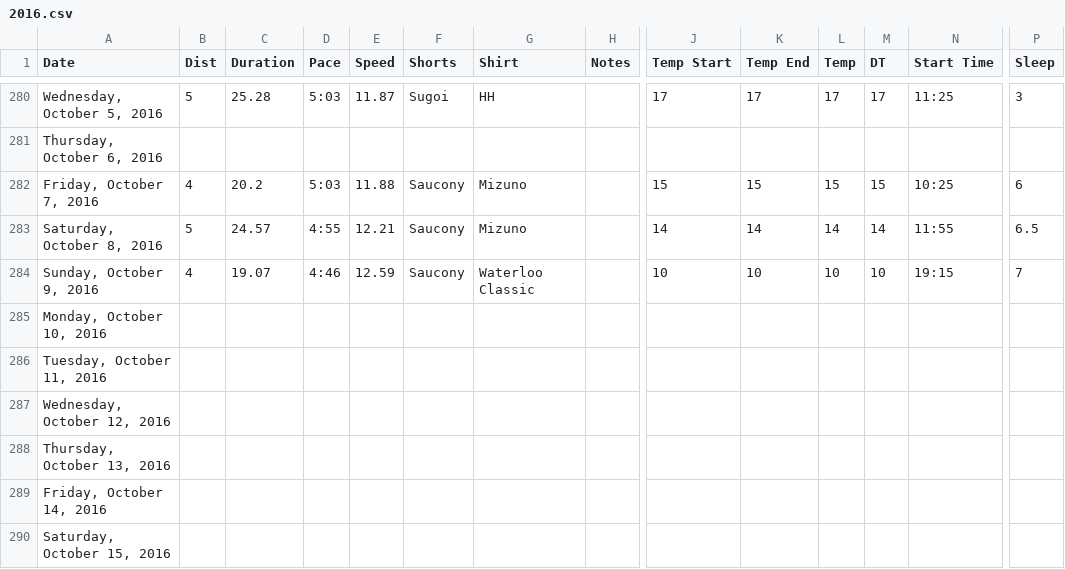
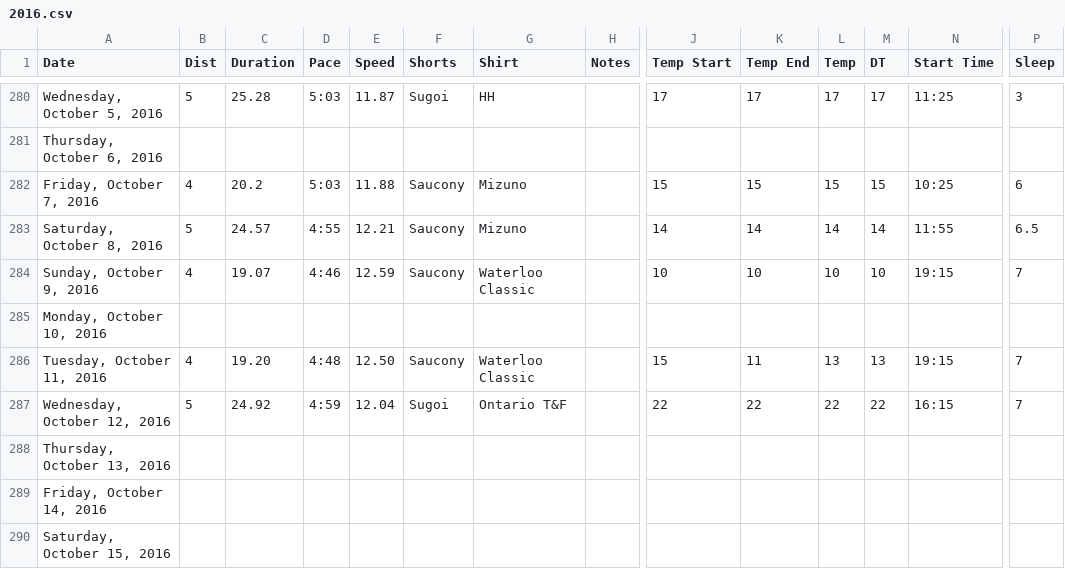
Before and after one commit to paulmotz/paulmotz.github.io, a CSV file: data/2016.csv, drawn as a sheet; only a part is shown, gaps mark what is left out; the diff names each change by its address in the sheet, - before the commit and + after, or states it on an @@ line.

```diff
--- a/data/2016.csv
+++ b/data/2016.csv
-B286 (Dist): (empty)
+B286 (Dist): 4
-C286 (Duration): (empty)
+C286 (Duration): 19.20
-D286 (Pace): (empty)
+D286 (Pace): 4:48
-E286 (Speed): (empty)
+E286 (Speed): 12.50
-F286 (Shorts): (empty)
+F286 (Shorts): Saucony
-G286 (Shirt): (empty)
+G286 (Shirt): Waterloo Classic
-J286 (Temp Start): (empty)
+J286 (Temp Start): 15
-K286 (Temp End): (empty)
+K286 (Temp End): 11
-L286 (Temp): (empty)
+L286 (Temp): 13
-M286 (DT): (empty)
+M286 (DT): 13
-N286 (Start Time): (empty)
+N286 (Start Time): 19:15
-P286:P287 (Sleep): (empty)
+P286:P287 (Sleep): 7
-B287 (Dist): (empty)
+B287 (Dist): 5
-C287 (Duration): (empty)
+C287 (Duration): 24.92
-D287 (Pace): (empty)
+D287 (Pace): 4:59
-E287 (Speed): (empty)
+E287 (Speed): 12.04
-F287 (Shorts): (empty)
+F287 (Shorts): Sugoi
-G287 (Shirt): (empty)
+G287 (Shirt): Ontario T&F
-J287 (Temp Start): (empty)
+J287 (Temp Start): 22
-K287 (Temp End): (empty)
+K287 (Temp End): 22
-L287 (Temp): (empty)
+L287 (Temp): 22
-M287 (DT): (empty)
+M287 (DT): 22
-N287 (Start Time): (empty)
+N287 (Start Time): 16:15
```
Also changed, not shown: data/all.csv, 4 other files.
